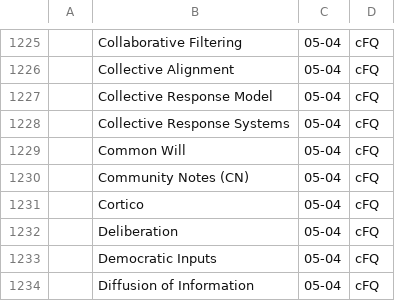
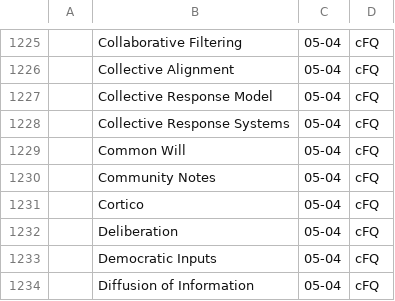
Before and after one commit to pluralitybook/plurality, a CSV file: scripts/index/Plurality Book Indexing Exercise - Candidates.csv, drawn as a sheet; only a part is shown, gaps mark what is left out; the diff names each change by its address in the sheet, - before the commit and + after, or states it on an @@ line.

```diff
--- a/scripts/index/Plurality Book Indexing Exercise - Candidates.csv
+++ b/scripts/index/Plurality Book Indexing Exercise - Candidates.csv
-B1230: Community Notes (CN)
+B1230: Community Notes
```
Also changed, not shown: 2 other files.
